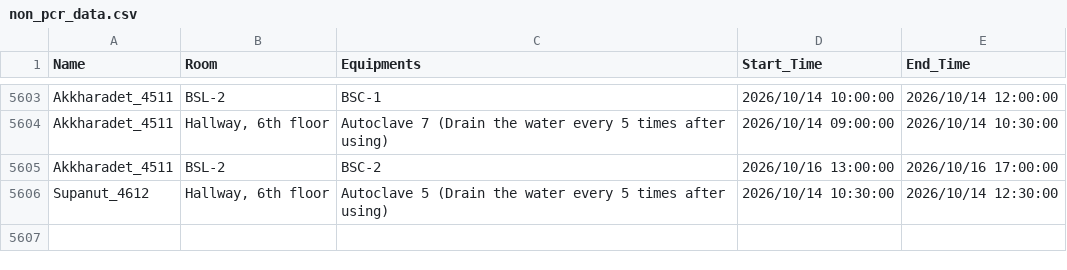
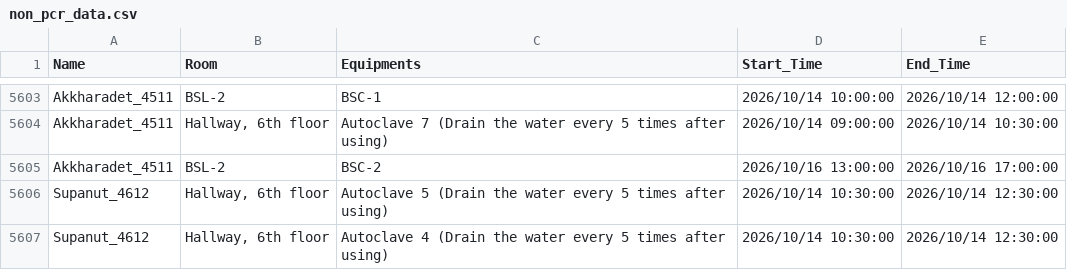
Before and after one commit to GeneticsKU/Lab-Equipments_Reservation, a CSV file: non_pcr_data.csv, drawn as a sheet; only a part is shown, gaps mark what is left out.

Commit message:
Update non_pcr_data.csv

```diff
--- a/non_pcr_data.csv
+++ b/non_pcr_data.csv
@@ -5606 +5606,2 @@ Akkharadet_4511,BSL-2,BSC-2,2026/10/16 13:00:00,2026/10/16 17:00:00
 Supanut_4612,"Hallway, 6th floor",Autoclave 5 (Drain the water every 5 times after using),2026/10/14 10:30:00,2026/10/14 12:30:00
+Supanut_4612,"Hallway, 6th floor",Autoclave 4 (Drain the water every 5 times after using),2026/10/14 10:30:00,2026/10/14 12:30:00
```
